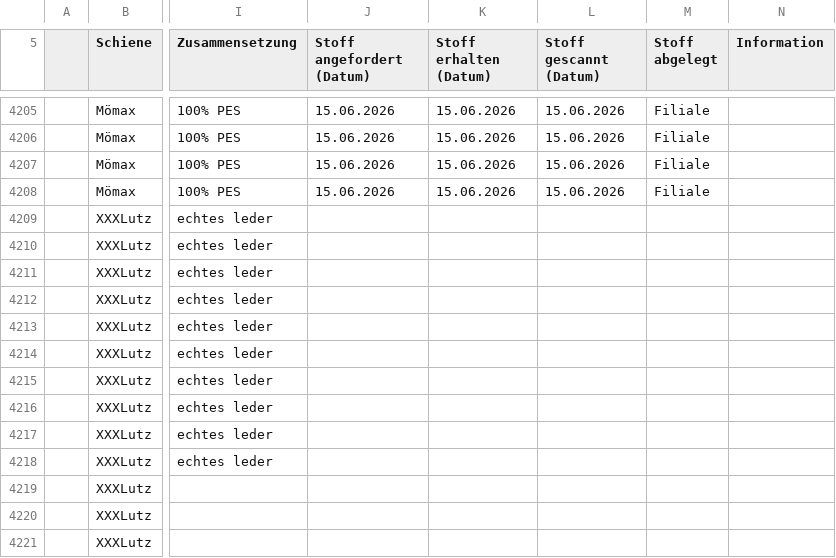
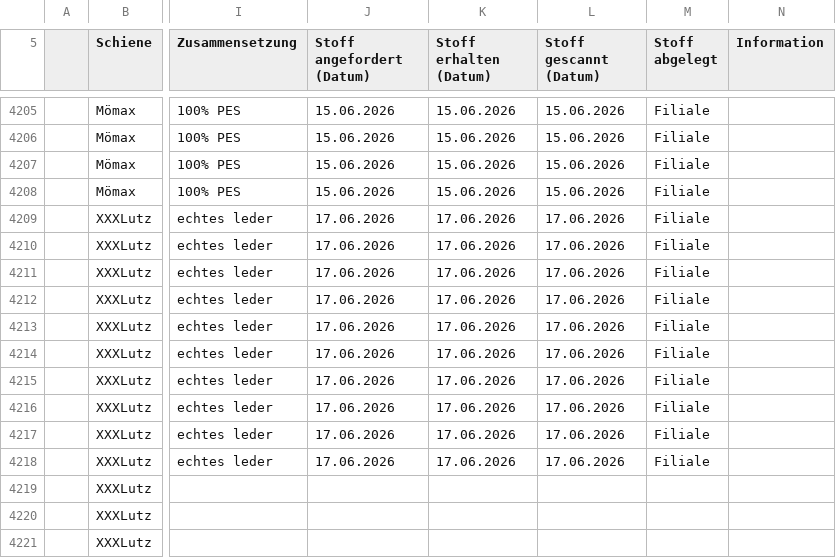
Before and after one commit to WALM-DC/WebTools, a CSV file: public/Stoffe.csv, drawn as a sheet; only a part is shown, gaps mark what is left out; the diff covers the shown part only; the diff names each change by its address in the sheet, - before the commit and + after, or states it on an @@ line.

```diff
--- a/public/Stoffe.csv
+++ b/public/Stoffe.csv
-J4209:J4218 (Stoff angefordert (Datum)): (empty)
+J4209:J4218 (Stoff angefordert (Datum)): 17.06.2026
-K4209:K4218 (Stoff erhalten (Datum)): (empty)
+K4209:K4218 (Stoff erhalten (Datum)): 17.06.2026
-L4209:L4218 (Stoff gescannt (Datum)): (empty)
+L4209:L4218 (Stoff gescannt (Datum)): 17.06.2026
-M4209:M4218 (Stoff abgelegt): (empty)
+M4209:M4218 (Stoff abgelegt): Filiale
```
Also changed, not shown: 15 edited cells elsewhere in this file, 2 other files.
